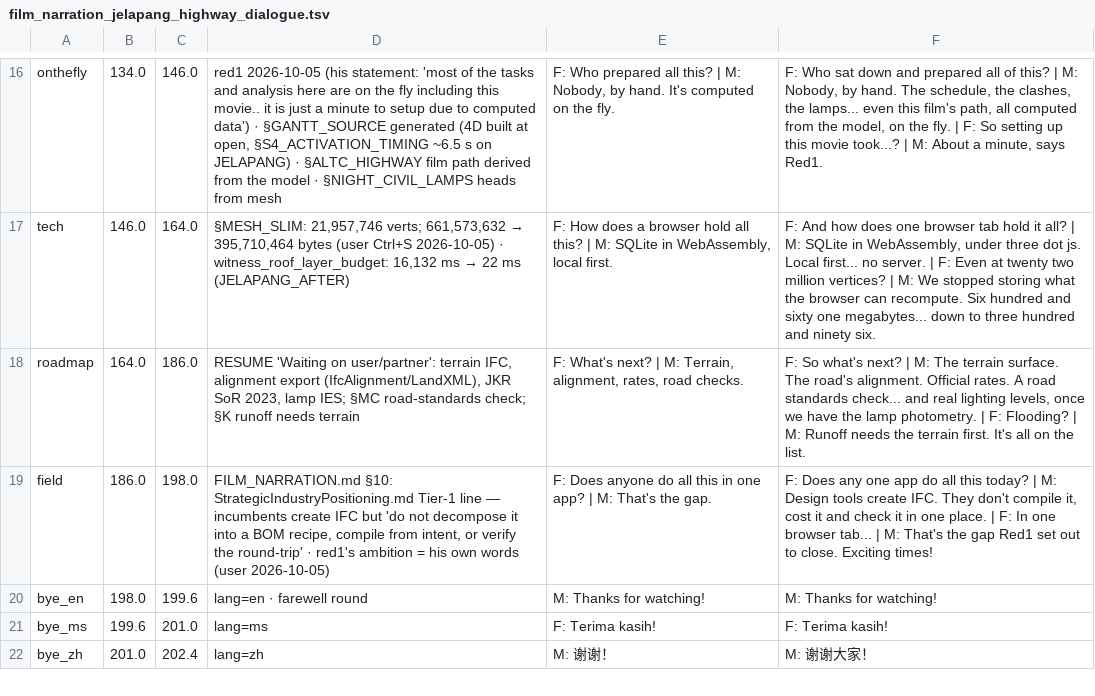
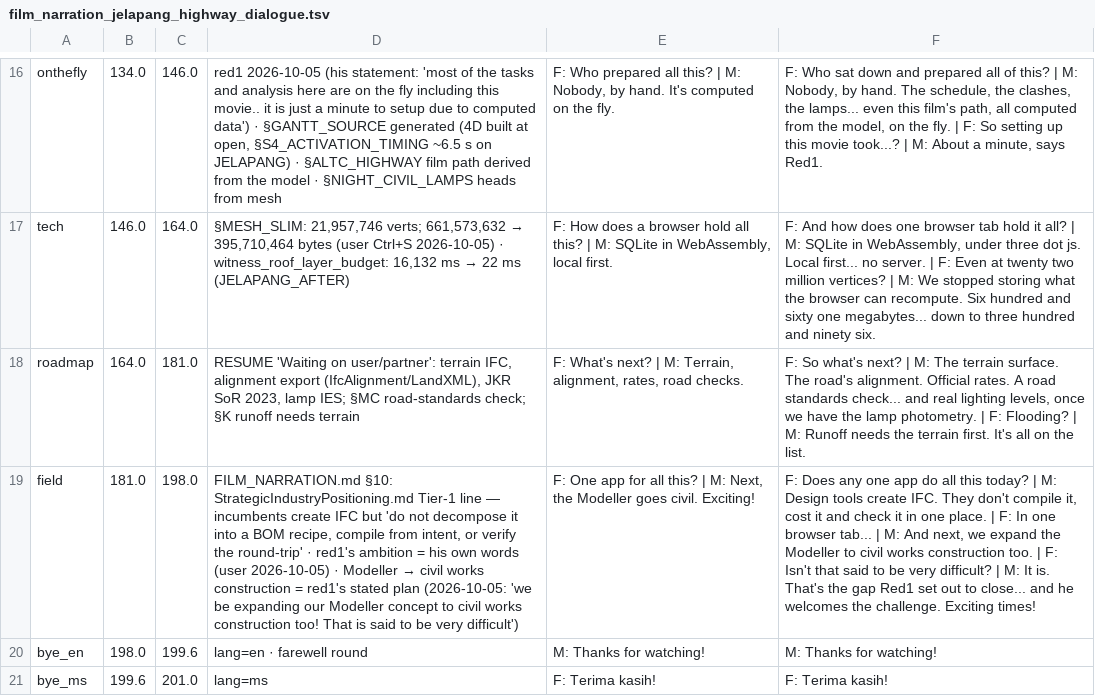
Before and after one commit to red1oon/BIMCompiler, a TSV file: prompts/film_narration_jelapang_highway_dialogue.tsv, drawn as a sheet; only a part is shown, gaps mark what is left out; the shorter side is filled out with more unchanged rows; the diff names each change by its address in the sheet, - before the commit and + after, or states it on an @@ line.

```diff
--- a/prompts/film_narration_jelapang_highway_dialogue.tsv
+++ b/prompts/film_narration_jelapang_highway_dialogue.tsv
-C18: 186.0
+C18: 181.0
-B19: 186.0
+B19: 181.0
@@ D19: …(user 2026-10-05) → …(user 2026-10-05) · Modeller → civil works construction = red1's stated plan (2026-10-05: 'we be expanding our Modeller concept to civil works construction too! That is said to be very difficult') @@
-E19: F: Does anyone do all this in one app? | M: That's the gap.
+E19: F: One app for all this? | M: Next, the Modeller goes civil. Exciting!
-F19: …| M: That's the gap Red1 set out to close. Exciting times!
+F19: …| M: And next, we expand the Modeller to civil works construction too. | F: Isn't that said to be very difficult? | M: It is. That's the gap Red1 set out to close... and he welcomes the challenge. Exciting times!
```
Also changed, not shown: 3 other files.
